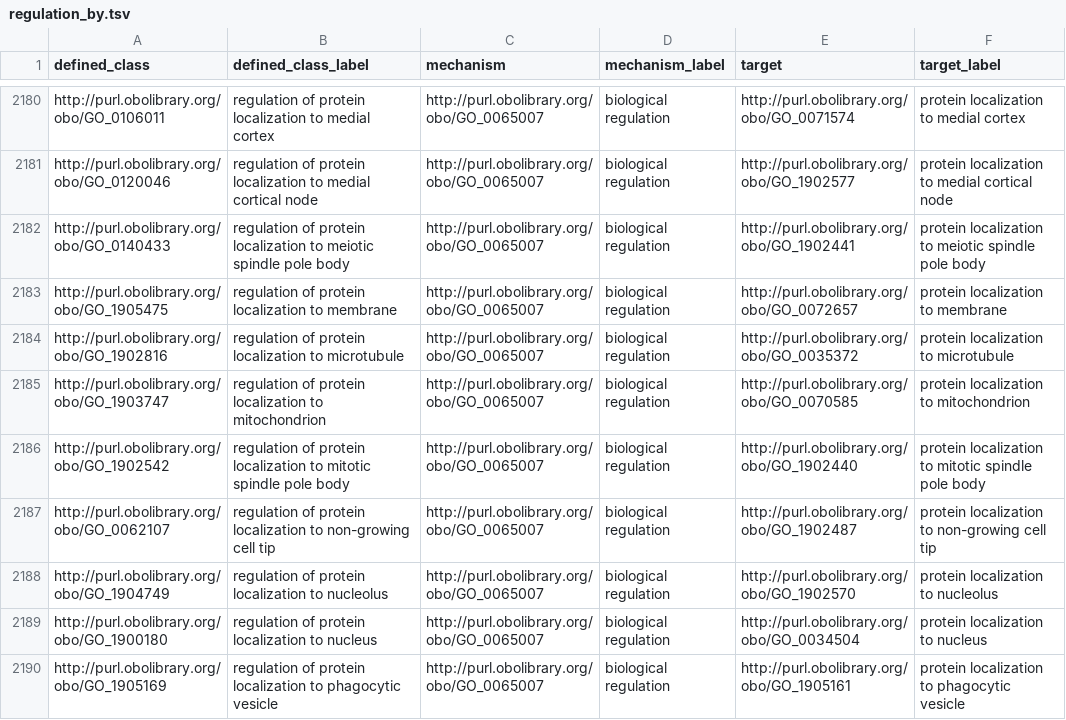
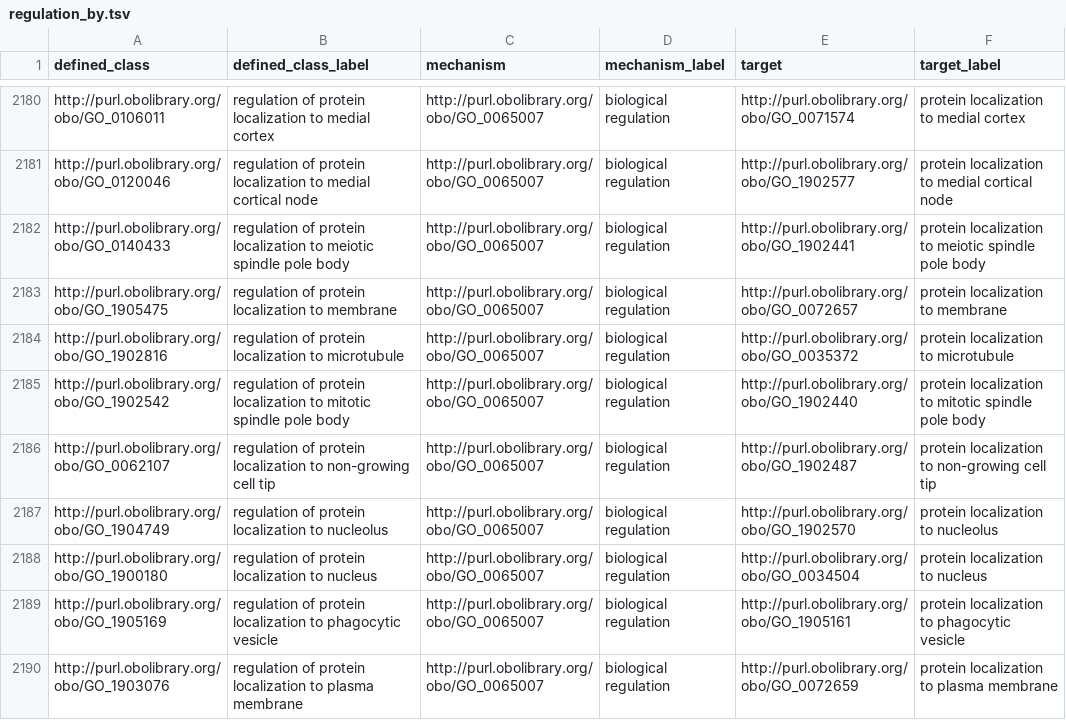
Before and after one commit to geneontology/go-ontology, a TSV file: src/design_patterns/regulation_by.tsv, drawn as a sheet; only a part is shown, gaps mark what is left out; the shorter side is filled out with more unchanged rows.

```diff
--- a/src/design_patterns/regulation_by.tsv
+++ b/src/design_patterns/regulation_by.tsv
@@ -2184,3 +2184,2 @@ http://purl.obolibrary.org/obo/GO_1905475	regulation of protein localization to
 http://purl.obolibrary.org/obo/GO_1902816	regulation of protein localization to microtubule	http://purl.obolibrary.org/obo/GO_0065007	biological regulation	http://purl.obolibrary.org/obo/GO_0035372	protein localization to microtubule
-http://purl.obolibrary.org/obo/GO_1903747	regulation of protein localization to mitochondrion	http://purl.obolibrary.org/obo/GO_0065007	biological regulation	http://purl.obolibrary.org/obo/GO_0070585	protein localization to mitochondrion
 http://purl.obolibrary.org/obo/GO_1902542	regulation of protein localization to mitotic spindle pole body	http://purl.obolibrary.org/obo/GO_0065007	biological regulation	http://purl.obolibrary.org/obo/GO_1902440	protein localization to mitotic spindle pole body
```
Also changed, not shown: src/design_patterns/binding.tsv, src/design_patterns/negative_regulation.tsv, 3 other files.
